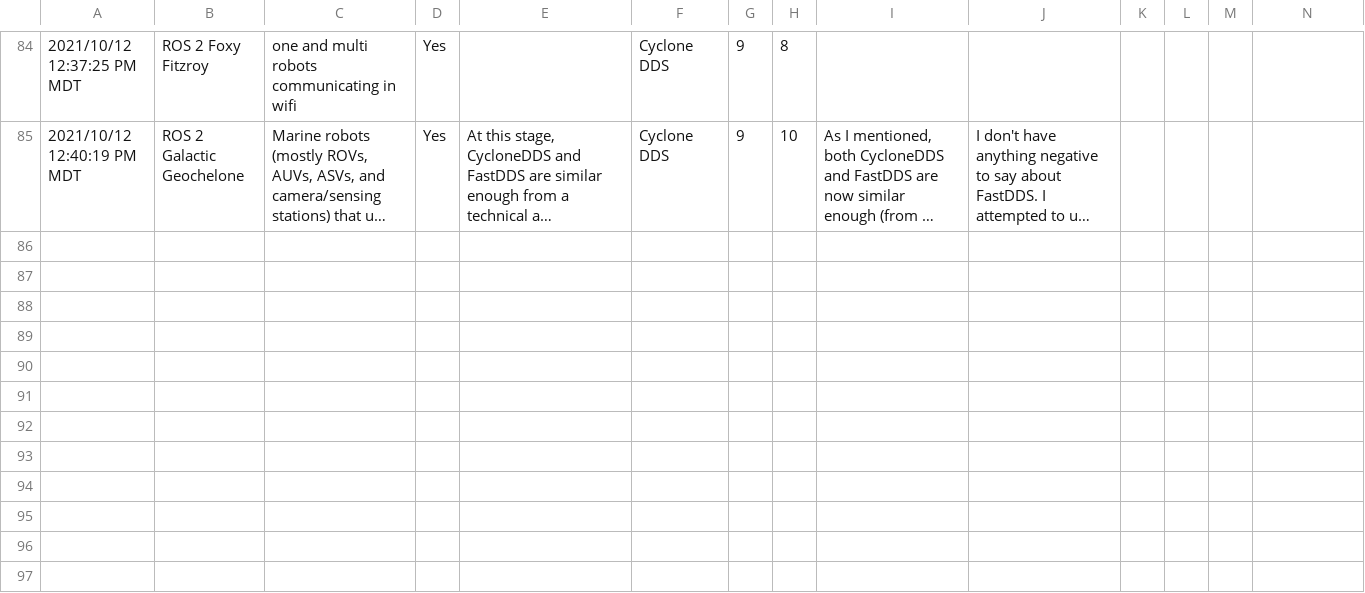
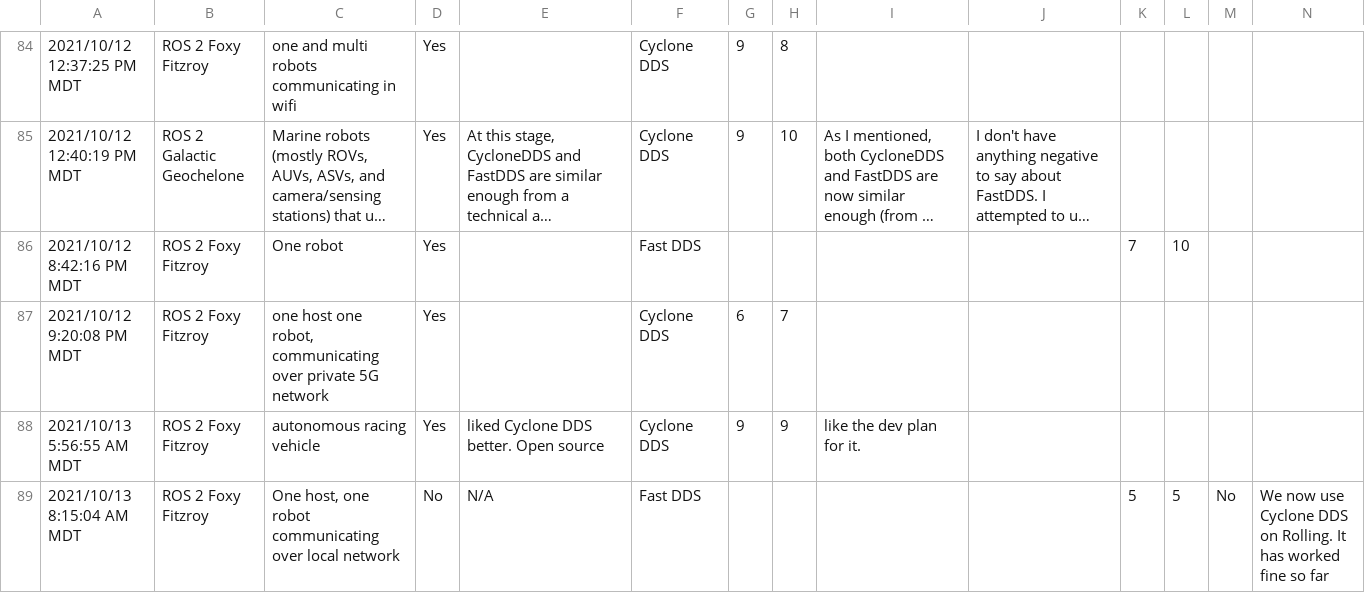
Before and after one commit to osrf/TSC-RMW-Reports, a CSV file: humble/notebooks/data/users/user_survey_raw.csv, drawn as a sheet; only a part is shown, gaps mark what is left out; long unchanged cells end in …; the diff names each change by its address in the sheet, - before the commit and + after, or states it on an @@ line.

Commit message:
Final Data

```diff
--- a/humble/notebooks/data/users/user_survey_raw.csv
+++ b/humble/notebooks/data/users/user_survey_raw.csv
+row 86: 2021/10/12 8:42:16 PM MDT | ROS 2 Foxy Fitzroy | One robot | Yes |  | Fast DDS |  |  |  |  | 7 | 10
+row 87: 2021/10/12 9:20:08 PM MDT | ROS 2 Foxy Fitzroy | one host one robot, communicating over private 5G network | Yes |  | Cyclone DDS | 6 | 7
+row 88: 2021/10/13 5:56:55 AM MDT | ROS 2 Foxy Fitzroy | autonomous racing vehicle | Yes | liked Cyclone DDS better. Open source | Cyclone DDS | 9 | 9 | like the dev plan for it.
+row 89: 2021/10/13 8:15:04 AM MDT | ROS 2 Foxy Fitzroy | One host, one robot communicating over local network | No | N/A | Fast DDS |  |  |  |  | 5 | 5 | No | We now use Cyclone DDS on Rolling. It has worked fine so far
```
